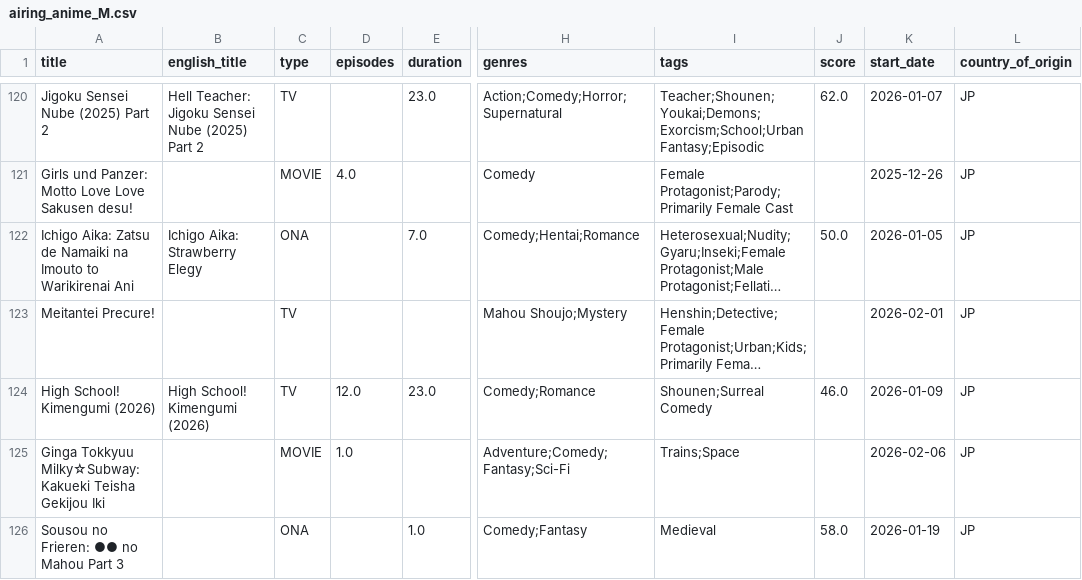
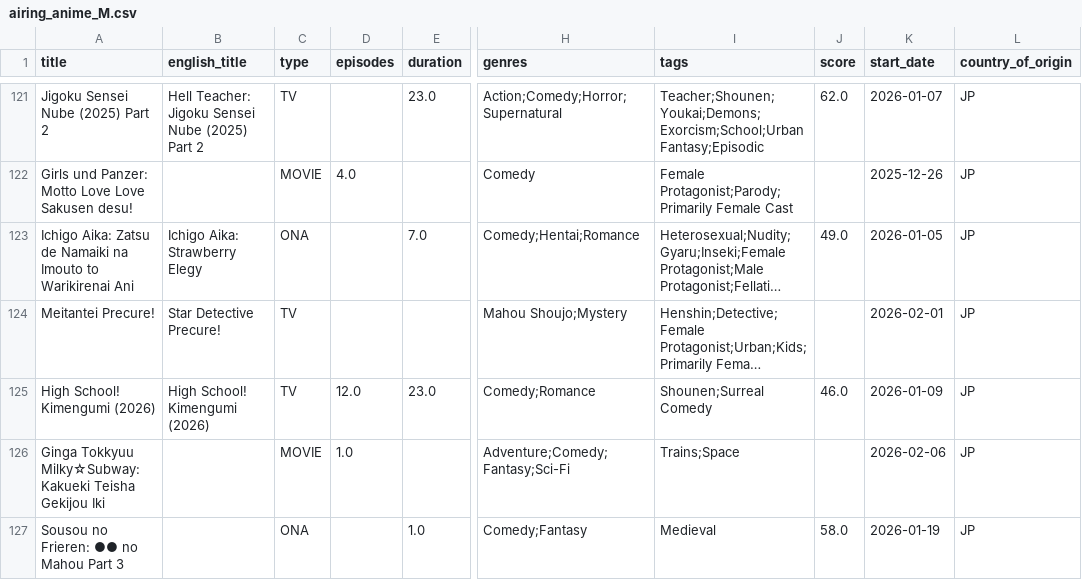
Before and after one commit to Andres-pixel35/Anime-dashboard, a CSV file: data/modified/airing_anime_M.csv, drawn as a sheet; only a part is shown, gaps mark what is left out; long unchanged cells end in …; addresses are those after the commit; the diff covers the shown part only; the diff names each change by its address in the sheet, - before the commit and + after, or states it on an @@ line.

Commit message:
dashboard started

```diff
--- a/data/modified/airing_anime_M.csv
+++ b/data/modified/airing_anime_M.csv
-J123 (score): 50.0
+J123 (score): 49.0
-B124 (english_title): (empty)
+B124 (english_title): Star Detective Precure!
```
Also changed, not shown: 4 added rows, 2 removed rows, 4 moved rows and 14 edited cells elsewhere in this file, data/final/final.csv, 9 other files.
